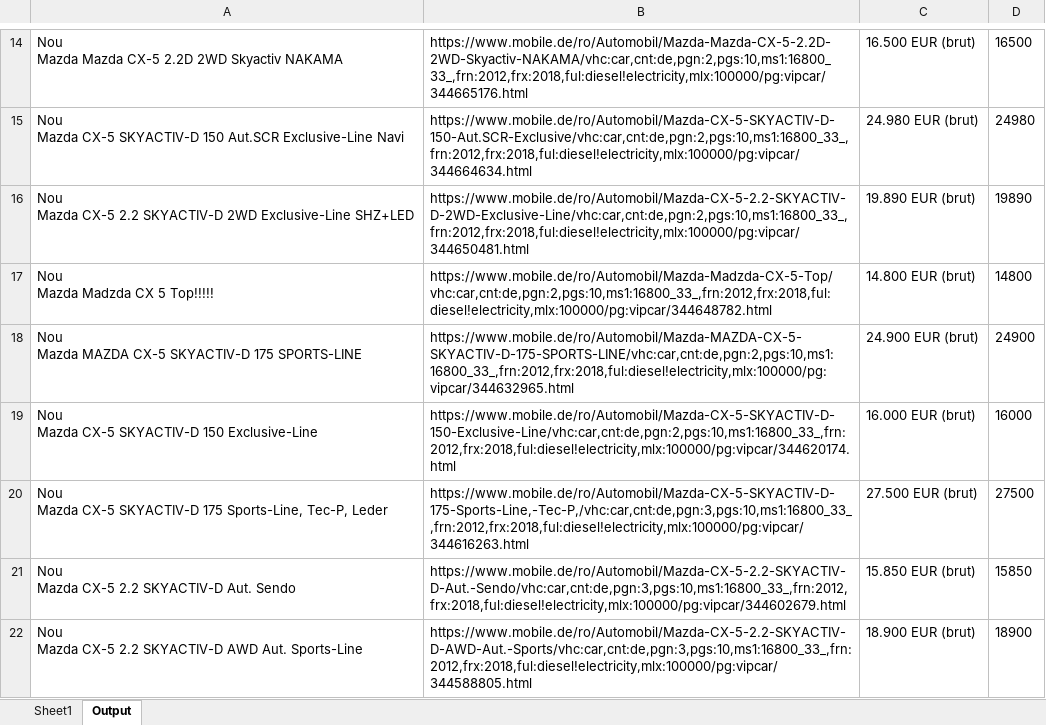
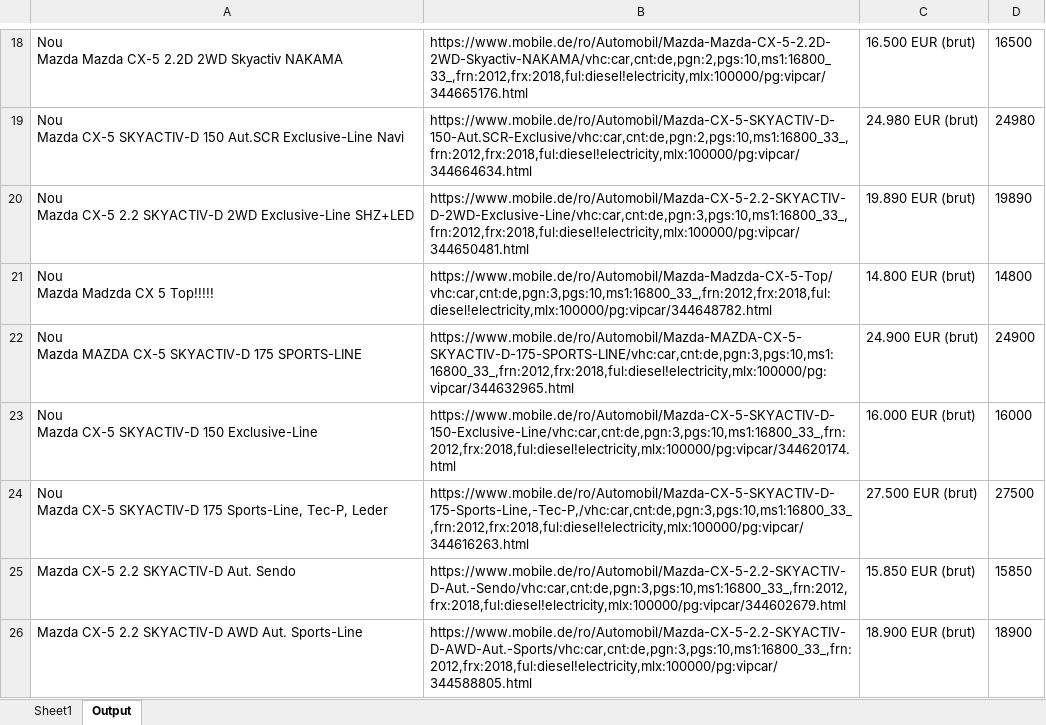
Before and after one commit to DianaGradinaru/UiPath_DataScrape_Ex1, an Excel workbook: cars.xlsx, sheet Output, drawn as a sheet; only a part is shown, gaps mark what is left out; values as stored, in another font and other column widths than the file's, no borders; addresses are those after the commit; ↵ is a line break in a cell; the diff covers the shown part only; the diff names each change by its address in the sheet, - before the commit and + after, or states it on an @@ line.

```diff
--- a/cars.xlsx (sheet Output)
+++ b/cars.xlsx (sheet Output)
-B20: https://www.mobile.de/ro/Automobil/Mazda-CX-5-2.2-SKYACTIV-D-2WD-Exclusive-Line/vhc:car,cnt:de,pgn:2,pgs:10,ms1:16800_33_,frn:2012,frx:2018,ful:diesel!electricity,mlx:100000/pg:vipcar/344650481.html
+B20: https://www.mobile.de/ro/Automobil/Mazda-CX-5-2.2-SKYACTIV-D-2WD-Exclusive-Line/vhc:car,cnt:de,pgn:3,pgs:10,ms1:16800_33_,frn:2012,frx:2018,ful:diesel!electricity,mlx:100000/pg:vipcar/344650481.html
-B21: https://www.mobile.de/ro/Automobil/Mazda-Madzda-CX-5-Top/vhc:car,cnt:de,pgn:2,pgs:10,ms1:16800_33_,frn:2012,frx:2018,ful:diesel!electricity,mlx:100000/pg:vipcar/344648782.html
+B21: https://www.mobile.de/ro/Automobil/Mazda-Madzda-CX-5-Top/vhc:car,cnt:de,pgn:3,pgs:10,ms1:16800_33_,frn:2012,frx:2018,ful:diesel!electricity,mlx:100000/pg:vipcar/344648782.html
-B22: https://www.mobile.de/ro/Automobil/Mazda-MAZDA-CX-5-SKYACTIV-D-175-SPORTS-LINE/vhc:car,cnt:de,pgn:2,pgs:10,ms1:16800_33_,frn:2012,frx:2018,ful:diesel!electricity,mlx:100000/pg:vipcar/344632965.html
+B22: https://www.mobile.de/ro/Automobil/Mazda-MAZDA-CX-5-SKYACTIV-D-175-SPORTS-LINE/vhc:car,cnt:de,pgn:3,pgs:10,ms1:16800_33_,frn:2012,frx:2018,ful:diesel!electricity,mlx:100000/pg:vipcar/344632965.html
-B23: https://www.mobile.de/ro/Automobil/Mazda-CX-5-SKYACTIV-D-150-Exclusive-Line/vhc:car,cnt:de,pgn:2,pgs:10,ms1:16800_33_,frn:2012,frx:2018,ful:diesel!electricity,mlx:100000/pg:vipcar/344620174.html
+B23: https://www.mobile.de/ro/Automobil/Mazda-CX-5-SKYACTIV-D-150-Exclusive-Line/vhc:car,cnt:de,pgn:3,pgs:10,ms1:16800_33_,frn:2012,frx:2018,ful:diesel!electricity,mlx:100000/pg:vipcar/344620174.html
-A25: Nou ↵ Mazda CX-5 2.2 SKYACTIV-D Aut. Sendo
+A25: Mazda CX-5 2.2 SKYACTIV-D Aut. Sendo
-A26: Nou ↵ Mazda CX-5…
+A26: Mazda CX-5…
```
Also changed, not shown: 7 added rows, 7 removed rows and 87 edited cells elsewhere in this sheet, sheet Sheet1, 4 other files.
